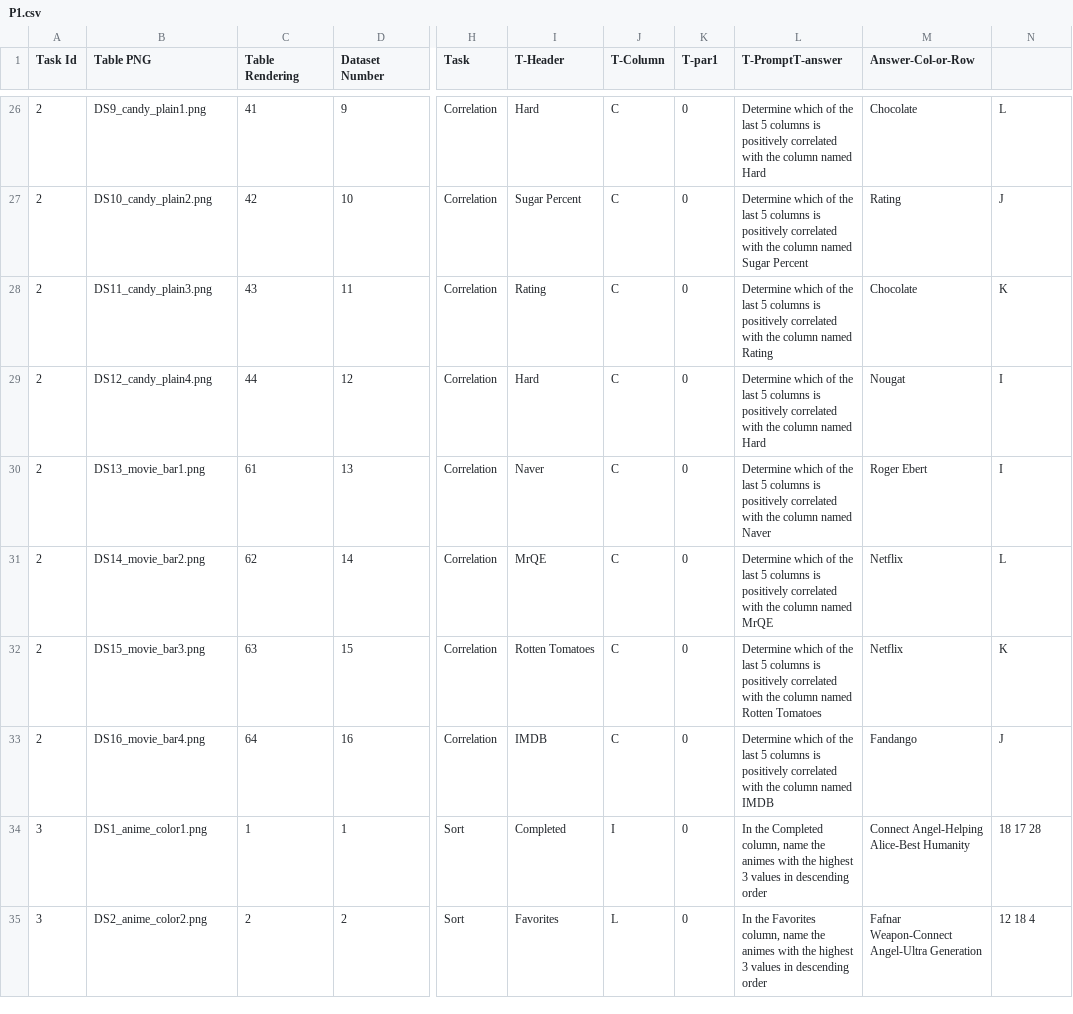
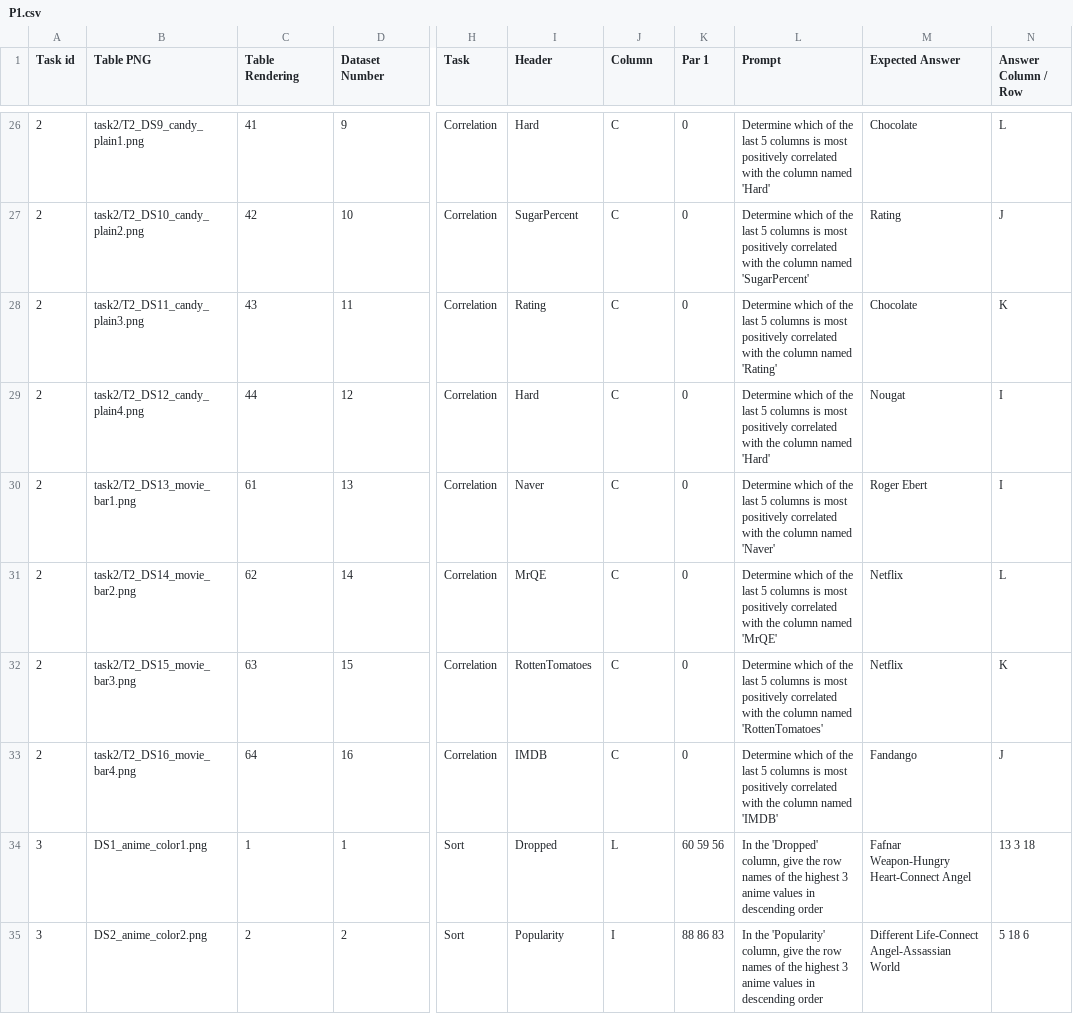
Before and after one commit to danigallegdup/DataTables, a CSV file: Particpants_Input/P1.csv, drawn as a sheet; only a part is shown, gaps mark what is left out; the diff covers the shown part only; the diff names each change by its address in the sheet, - before the commit and + after, or states it on an @@ line.

```diff
--- a/Particpants_Input/P1.csv
+++ b/Particpants_Input/P1.csv
-A1: Task Id
+A1: Task id
-I1: T-Header
+I1: Header
-J1: T-Column
+J1: Column
-K1: T-par1
+K1: Par 1
-L1: T-PromptT-answer
+L1: Prompt
-M1: Answer-Col-or-Row
+M1: Expected Answer
-N1: (empty)
+N1: Answer Column / Row
-B26 (Table PNG): DS9_candy_plain1.png
+B26 (Table PNG): task2/T2_DS9_candy_plain1.png
-L26 (Prompt): …columns is positively correlated with the column named Hard
+L26 (Prompt): …columns is most positively correlated with the column named 'Hard'
-B27 (Table PNG): DS10_candy_plain2.png
+B27 (Table PNG): task2/T2_DS10_candy_plain2.png
-I27 (Header): Sugar Percent
+I27 (Header): SugarPercent
-L27 (Prompt): …columns is positively correlated with the column named Sugar Percent
+L27 (Prompt): …columns is most positively correlated with the column named 'SugarPercent'
-B28 (Table PNG): DS11_candy_plain3.png
+B28 (Table PNG): task2/T2_DS11_candy_plain3.png
-L28 (Prompt): …columns is positively correlated with the column named Rating
+L28 (Prompt): …columns is most positively correlated with the column named 'Rating'
-B29 (Table PNG): DS12_candy_plain4.png
+B29 (Table PNG): task2/T2_DS12_candy_plain4.png
-L29 (Prompt): …columns is positively correlated with the column named Hard
+L29 (Prompt): …columns is most positively correlated with the column named 'Hard'
-B30 (Table PNG): DS13_movie_bar1.png
+B30 (Table PNG): task2/T2_DS13_movie_bar1.png
-L30 (Prompt): …columns is positively correlated with the column named Naver
+L30 (Prompt): …columns is most positively correlated with the column named 'Naver'
-B31 (Table PNG): DS14_movie_bar2.png
+B31 (Table PNG): task2/T2_DS14_movie_bar2.png
-L31 (Prompt): …columns is positively correlated with the column named MrQE
+L31 (Prompt): …columns is most positively correlated with the column named 'MrQE'
-B32 (Table PNG): DS15_movie_bar3.png
+B32 (Table PNG): task2/T2_DS15_movie_bar3.png
-I32 (Header): Rotten Tomatoes
+I32 (Header): RottenTomatoes
-L32 (Prompt): …columns is positively correlated with the column named Rotten Tomatoes
+L32 (Prompt): …columns is most positively correlated with the column named 'RottenTomatoes'
-B33 (Table PNG): DS16_movie_bar4.png
+B33 (Table PNG): task2/T2_DS16_movie_bar4.png
-L33 (Prompt): …columns is positively correlated with the column named IMDB
+L33 (Prompt): …columns is most positively correlated with the column named 'IMDB'
-I34 (Header): Completed
+I34 (Header): Dropped
-J34 (Column): I
+J34 (Column): L
-K34 (Par 1): 0
+K34 (Par 1): 60 59 56
-L34 (Prompt): In the Completed column, name the animes with the highest 3 values in…
+L34 (Prompt): In the 'Dropped' column, give the row names of the highest 3 anime values in…
-M34 (Expected Answer): Connect Angel-Helping Alice-Best Humanity
+M34 (Expected Answer): Fafnar Weapon-Hungry Heart-Connect Angel
-N34 (Answer Column / Row): 18 17 28
+N34 (Answer Column / Row): 13 3 18
-I35 (Header): Favorites
+I35 (Header): Popularity
-J35 (Column): L
+J35 (Column): I
-K35 (Par 1): 0
+K35 (Par 1): 88 86 83
-L35 (Prompt): In the Favorites column, name the animes with the highest 3 values in…
+L35 (Prompt): In the 'Popularity' column, give the row names of the highest 3 anime values in…
-M35 (Expected Answer): Fafnar Weapon-Connect Angel-Ultra Generation
+M35 (Expected Answer): Different Life-Connect Angel-Assassian World
-N35 (Answer Column / Row): 12 18 4
+N35 (Answer Column / Row): 5 18 6
```
Also changed, not shown: 134 edited cells elsewhere in this file, 25 other files.
